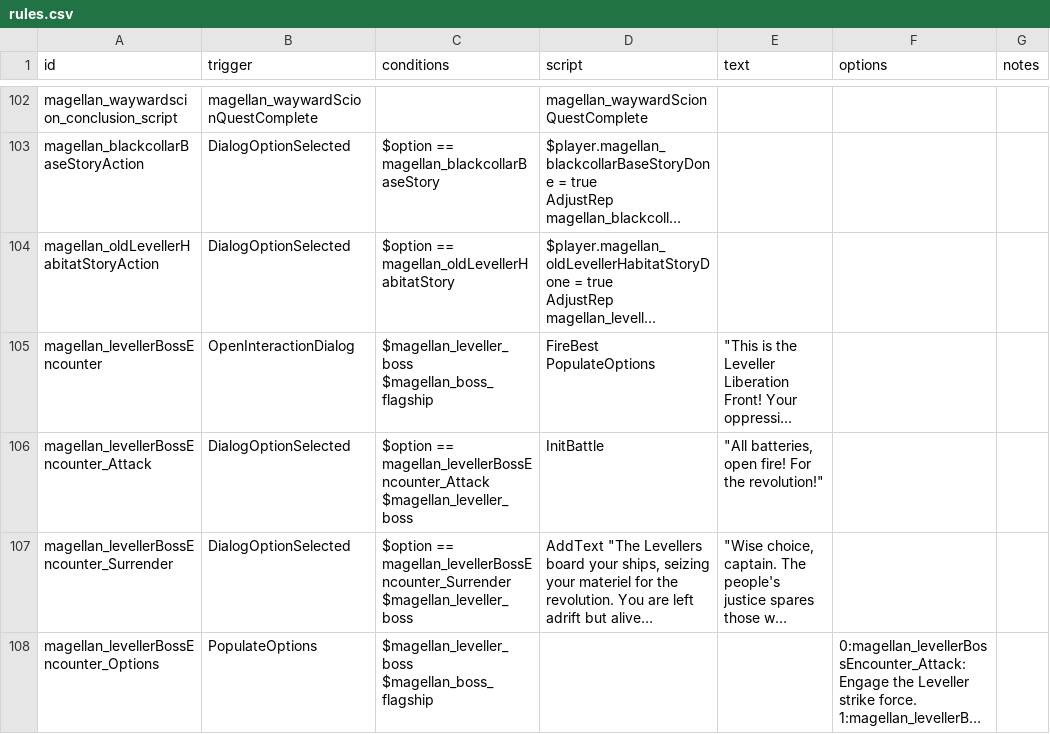
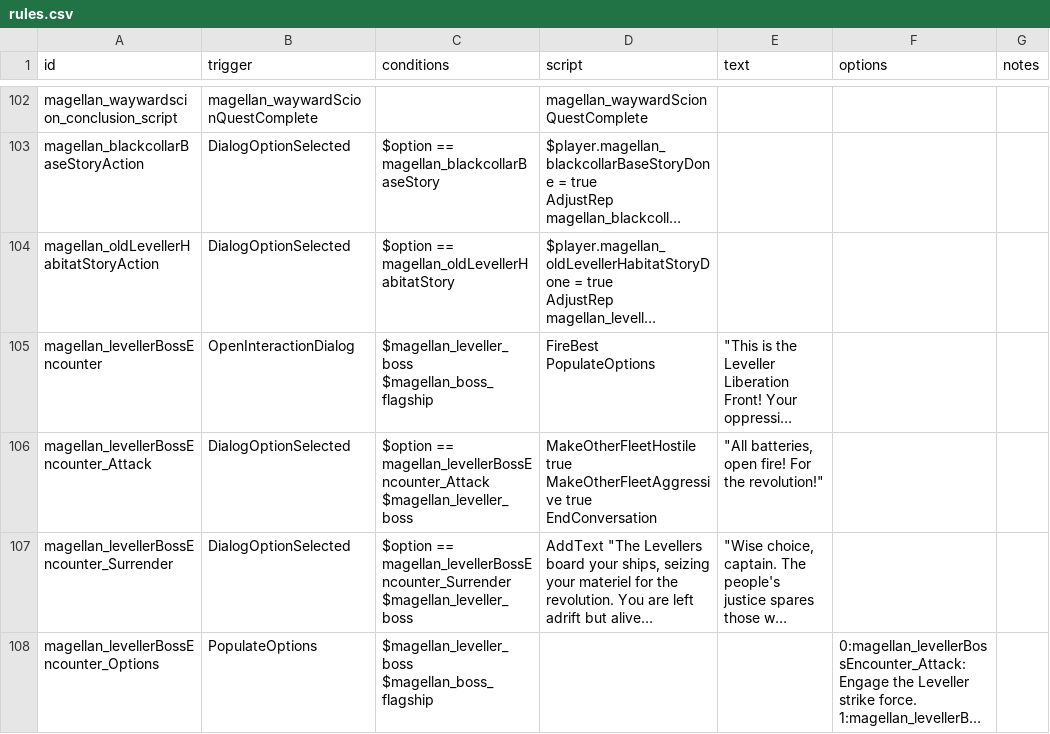
Before and after one commit to starsector-mods/magellan-protectorate-unified, a CSV file: data/campaign/rules.csv, drawn as a sheet; only a part is shown, gaps mark what is left out; long unchanged cells end in …; ↵ is a line break in a cell; the diff names each change by its address in the sheet, - before the commit and + after, or states it on an @@ line.

Commit message:
fix: resolve startup crashes from magellan_siege_mortar and InitBattle rulecmd

```diff
--- a/data/campaign/rules.csv
+++ b/data/campaign/rules.csv
-D106 (script): InitBattle
+D106 (script): MakeOtherFleetHostile true ↵ MakeOtherFleetAggressive true ↵ EndConversation
```
Also changed, not shown: 1 other file.
